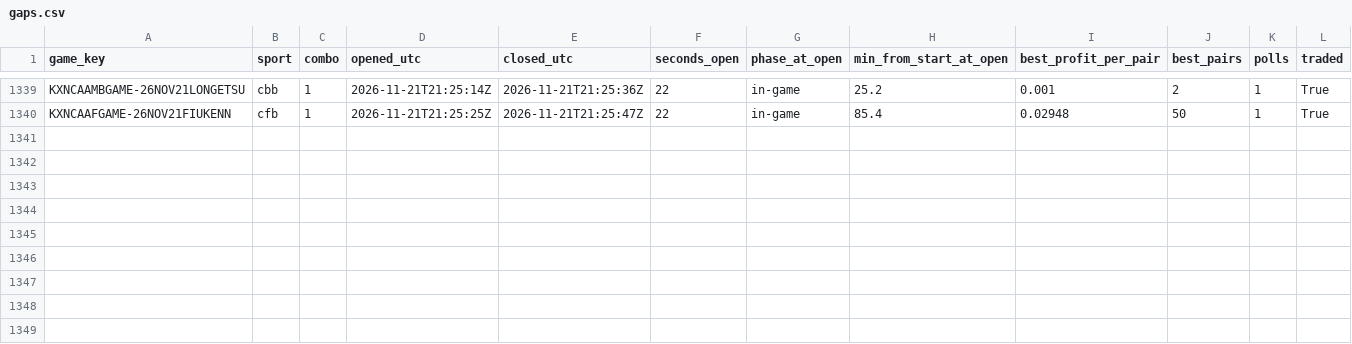
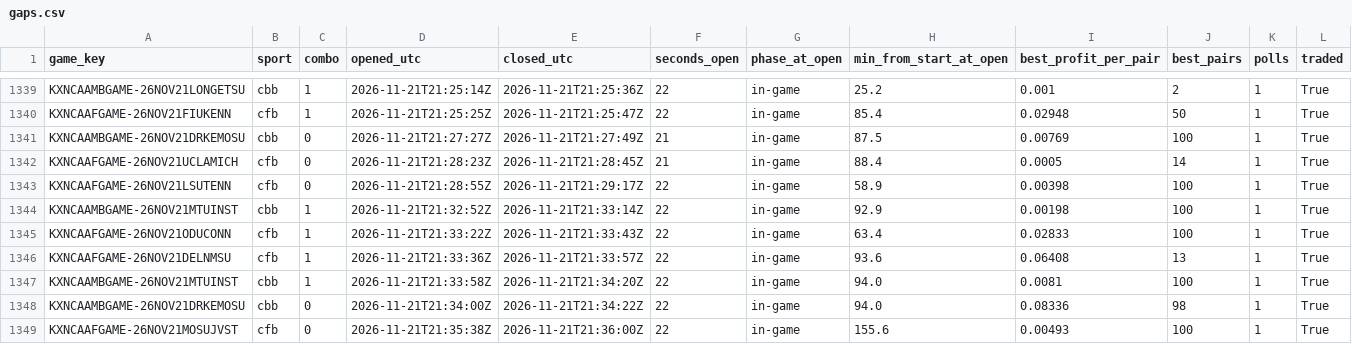
Before and after one commit to gwjp19/Garage-Band-Hedge-Fund, a CSV file: data/gaps.csv, drawn as a sheet; only a part is shown, gaps mark what is left out; the diff names each change by its address in the sheet, - before the commit and + after, or states it on an @@ line.

```diff
--- a/data/gaps.csv
+++ b/data/gaps.csv
+row 1341: KXNCAAMBGAME-26NOV21DRKEMOSU | cbb | 0 | 2026-11-21T21:27:27Z | 2026-11-21T21:27:49Z | 21 | in-game | 87.5 | 0.00769 | 100 | 1 | True
+row 1342: KXNCAAFGAME-26NOV21UCLAMICH | cfb | 0 | 2026-11-21T21:28:23Z | 2026-11-21T21:28:45Z | 21 | in-game | 88.4 | 0.0005 | 14 | 1 | True
+row 1343: KXNCAAFGAME-26NOV21LSUTENN | cfb | 0 | 2026-11-21T21:28:55Z | 2026-11-21T21:29:17Z | 22 | in-game | 58.9 | 0.00398 | 100 | 1 | True
+row 1344: KXNCAAMBGAME-26NOV21MTUINST | cbb | 1 | 2026-11-21T21:32:52Z | 2026-11-21T21:33:14Z | 22 | in-game | 92.9 | 0.00198 | 100 | 1 | True
+row 1345: KXNCAAFGAME-26NOV21ODUCONN | cfb | 1 | 2026-11-21T21:33:22Z | 2026-11-21T21:33:43Z | 22 | in-game | 63.4 | 0.02833 | 100 | 1 | True
+row 1346: KXNCAAFGAME-26NOV21DELNMSU | cfb | 1 | 2026-11-21T21:33:36Z | 2026-11-21T21:33:57Z | 22 | in-game | 93.6 | 0.06408 | 13 | 1 | True
+row 1347: KXNCAAMBGAME-26NOV21MTUINST | cbb | 1 | 2026-11-21T21:33:58Z | 2026-11-21T21:34:20Z | 22 | in-game | 94.0 | 0.0081 | 100 | 1 | True
+row 1348: KXNCAAMBGAME-26NOV21DRKEMOSU | cbb | 0 | 2026-11-21T21:34:00Z | 2026-11-21T21:34:22Z | 22 | in-game | 94.0 | 0.08336 | 98 | 1 | True
+row 1349: KXNCAAFGAME-26NOV21MOSUJVST | cfb | 0 | 2026-11-21T21:35:38Z | 2026-11-21T21:36:00Z | 22 | in-game | 155.6 | 0.00493 | 100 | 1 | True
```
Also changed, not shown: data/trades.csv, 1 other file.
